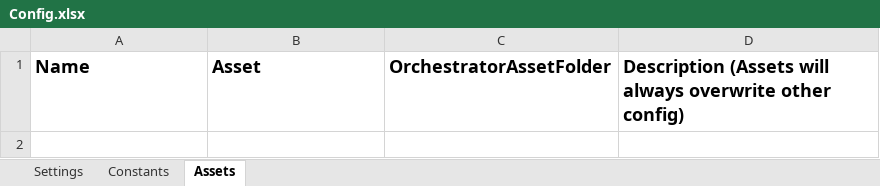
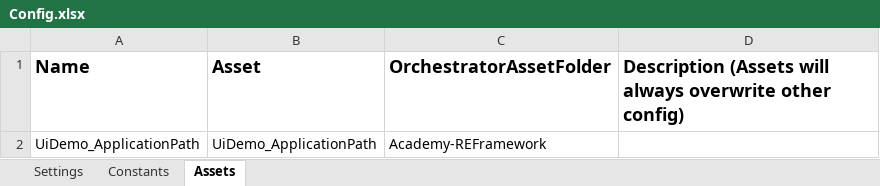
Before and after one commit to aagirre92/uipath-reframework-queues-academy, an Excel workbook: Data/Config.xlsx, sheet Assets, drawn as a sheet; values as stored, in another font and other column widths than the file's, no borders; the diff names each change by its address in the sheet, - before the commit and + after, or states it on an @@ line.

```diff
--- a/Data/Config.xlsx (sheet Assets)
+++ b/Data/Config.xlsx (sheet Assets)
+row 2: UiDemo_ApplicationPath | UiDemo_ApplicationPath | Academy-REFramework
```
Also changed, not shown: sheet Settings, sheet Constants, 28 other files.
